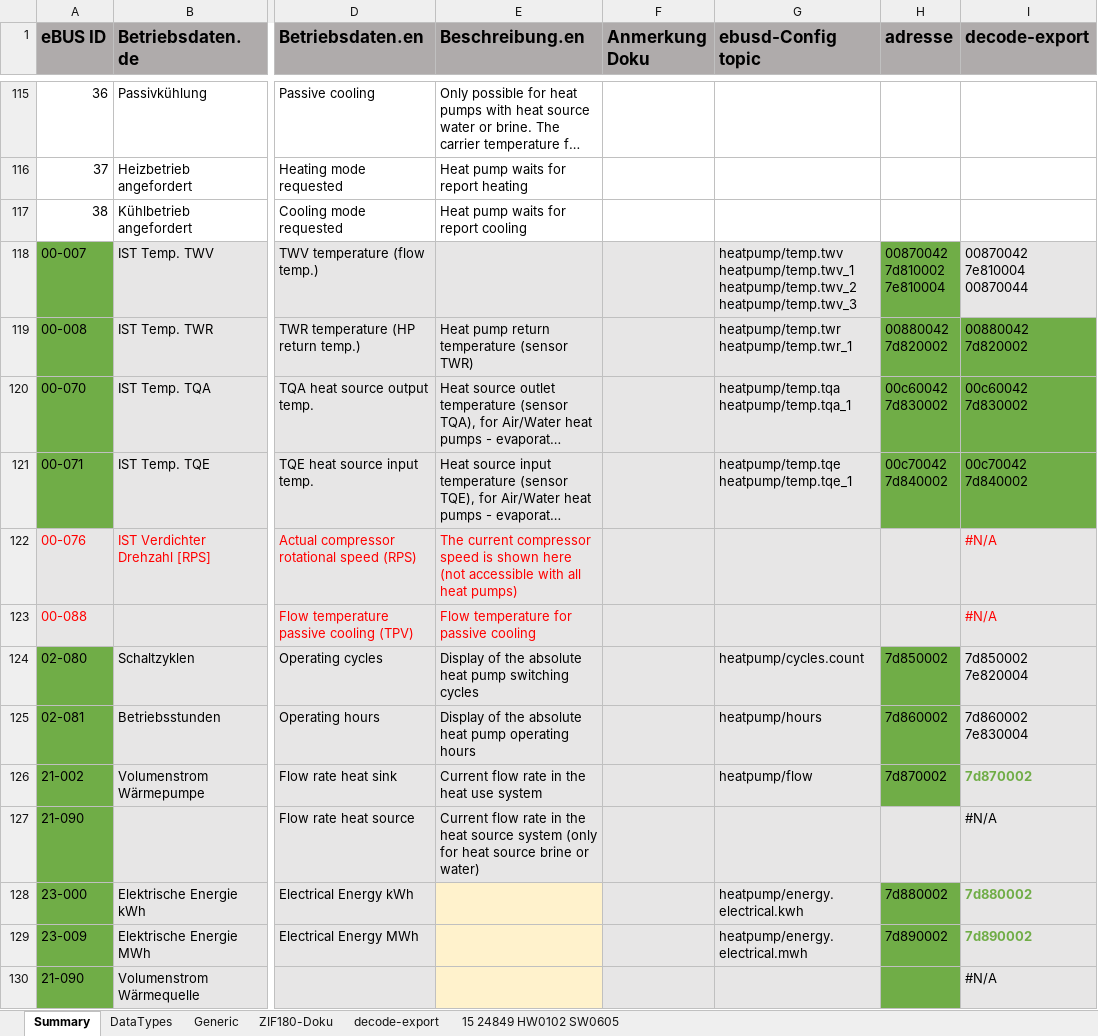
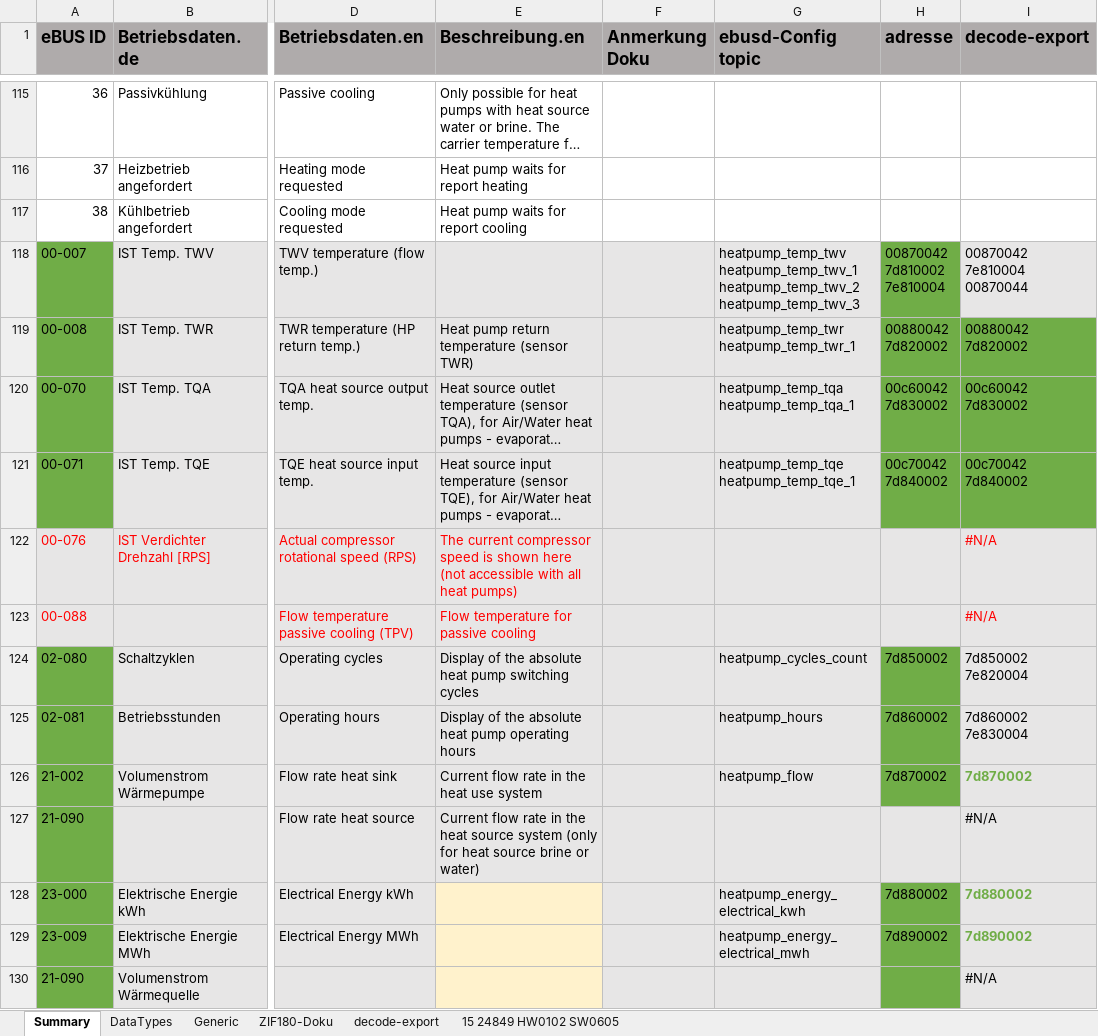
Before and after one commit to SmartLessing/ebusd-ochsner, an Excel workbook: configuration/documentation/ebusd Ochsner 15.24849.HW0102.SW0605_2024-06-16.xlsx, sheet Summary, drawn as a sheet; only a part is shown, gaps mark what is left out; long unchanged cells end in …; values as stored, in another font and other column widths than the file's, no borders; ↵ is a line break in a cell; the diff covers the shown part only; the diff names each change by its address in the sheet, - before the commit and + after, or states it on an @@ line.

Commit message:
changed field names to fix issues with slashes in field names
ebusd is not supporting / in field names. Updated config to use underscores.

Bug reference: https://github.com/john30/ebusd/issues/1302

```diff
--- a/configuration/documentation/ebusd Ochsner 15.24849.HW0102.SW0605_2024-06-16.xlsx (sheet Summary)
+++ b/configuration/documentation/ebusd Ochsner 15.24849.HW0102.SW0605_2024-06-16.xlsx (sheet Summary)
-G118 (ebusd-Config topic): heatpump/temp.twv ↵ heatpump/temp.twv_1 ↵ heatpump/temp.twv_2 ↵ heatpump/temp.twv_3
+G118 (ebusd-Config topic): heatpump_temp_twv ↵ heatpump_temp_twv_1 ↵ heatpump_temp_twv_2 ↵ heatpump_temp_twv_3
-G119 (ebusd-Config topic): heatpump/temp.twr ↵ heatpump/temp.twr_1
+G119 (ebusd-Config topic): heatpump_temp_twr ↵ heatpump_temp_twr_1
-G120 (ebusd-Config topic): heatpump/temp.tqa ↵ heatpump/temp.tqa_1
+G120 (ebusd-Config topic): heatpump_temp_tqa ↵ heatpump_temp_tqa_1
-G121 (ebusd-Config topic): heatpump/temp.tqe ↵ heatpump/temp.tqe_1
+G121 (ebusd-Config topic): heatpump_temp_tqe ↵ heatpump_temp_tqe_1
-G124 (ebusd-Config topic): heatpump/cycles.count
+G124 (ebusd-Config topic): heatpump_cycles_count
-G125 (ebusd-Config topic): heatpump/hours
+G125 (ebusd-Config topic): heatpump_hours
-G126 (ebusd-Config topic): heatpump/flow
+G126 (ebusd-Config topic): heatpump_flow
-G128 (ebusd-Config topic): heatpump/energy.electrical.kwh
+G128 (ebusd-Config topic): heatpump_energy_electrical_kwh
-G129 (ebusd-Config topic): heatpump/energy.electrical.mwh
+G129 (ebusd-Config topic): heatpump_energy_electrical_mwh
```
Also changed, not shown: 66 edited cells elsewhere in this sheet, 1 other file.
